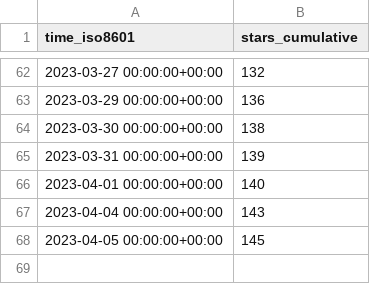
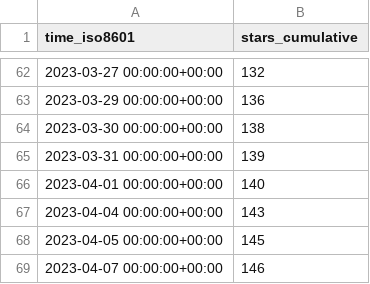
Before and after one commit to GameDeveloperS001/ECS-Megacity-Sample, a CSV file: Unity-Technologies/Megacity-Sample/ghrs-data/stargazers.csv, drawn as a sheet; only a part is shown, gaps mark what is left out.

```diff
--- a/Unity-Technologies/Megacity-Sample/ghrs-data/stargazers.csv
+++ b/Unity-Technologies/Megacity-Sample/ghrs-data/stargazers.csv
@@ -68 +68,2 @@ time_iso8601,stars_cumulative
 2023-04-05 00:00:00+00:00,145
+2023-04-07 00:00:00+00:00,146
```
